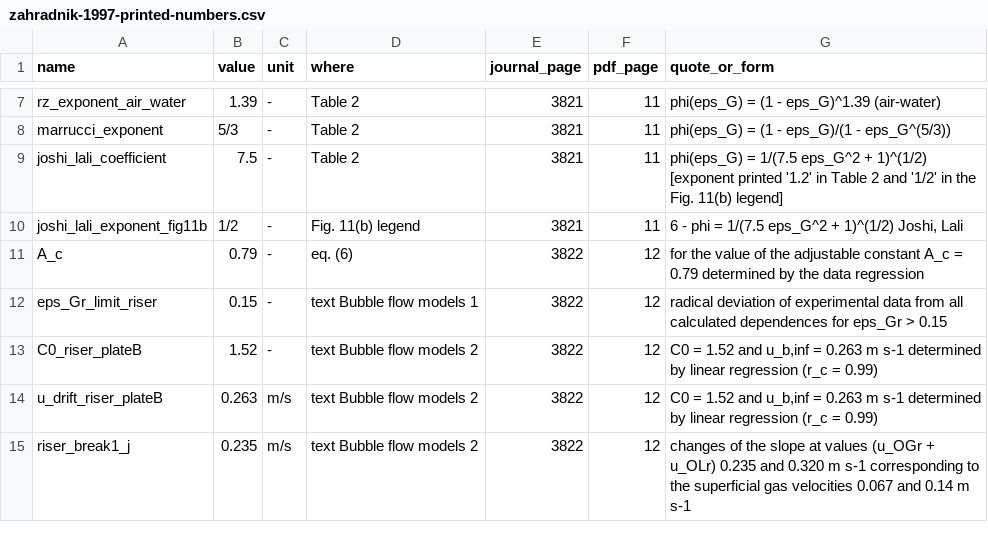
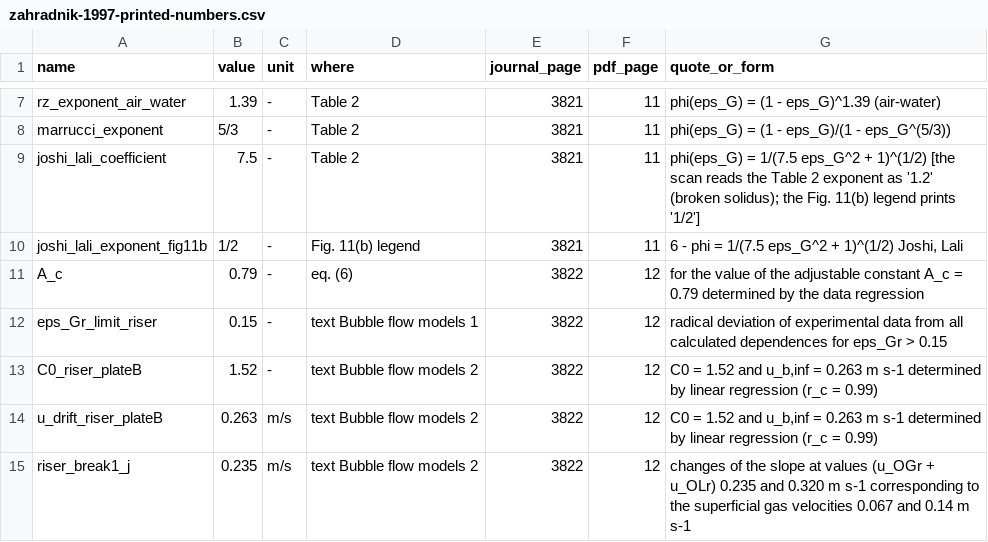
Before and after one commit to computational-chemical-engineering/pymrm-gallery, a CSV file: pages/F1.9-zahradnik-regime-transition/data/zahradnik-1997-printed-numbers.csv, drawn as a sheet; only a part is shown, gaps mark what is left out.

```diff
--- a/pages/F1.9-zahradnik-regime-transition/data/zahradnik-1997-printed-numbers.csv
+++ b/pages/F1.9-zahradnik-regime-transition/data/zahradnik-1997-printed-numbers.csv
@@ -8,3 +8,3 @@ rz_exponent_air_water,1.39,-,Table 2,3821,11,phi(eps_G) = (1 - eps_G)^1.39 (air-
 marrucci_exponent,5/3,-,Table 2,3821,11,phi(eps_G) = (1 - eps_G)/(1 - eps_G^(5/3))
-joshi_lali_coefficient,7.5,-,Table 2,3821,11,phi(eps_G) = 1/(7.5 eps_G^2 + 1)^(1/2) [exponent printed '1.2' in Table 2 and '1/2' in the Fig. 11(b) legend]
+joshi_lali_coefficient,7.5,-,Table 2,3821,11,phi(eps_G) = 1/(7.5 eps_G^2 + 1)^(1/2) [the scan reads the Table 2 exponent as '1.2' (broken solidus); the Fig. 11(b) legend prints '1/2']
 joshi_lali_exponent_fig11b,1/2,-,Fig. 11(b) legend,3821,11,"6 - phi = 1/(7.5 eps_G^2 + 1)^(1/2) Joshi, Lali"
```
Also changed, not shown: 6 other files.
